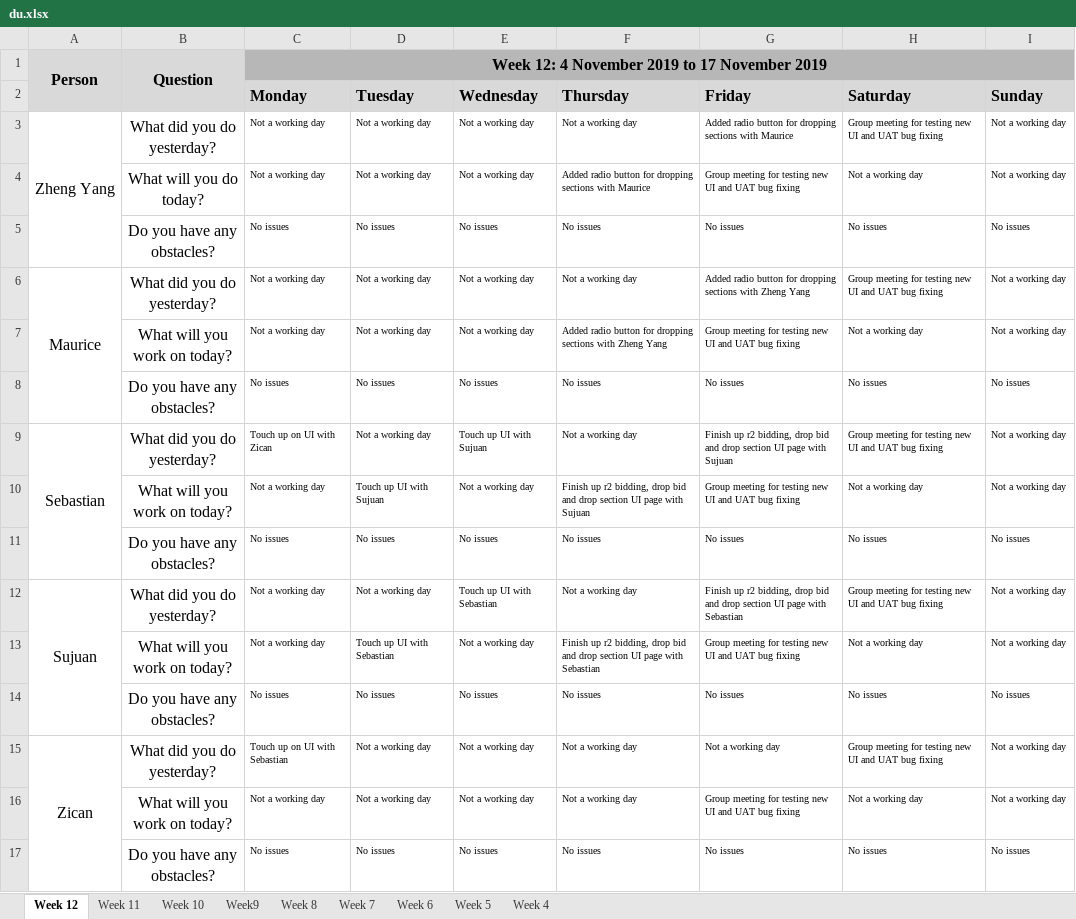
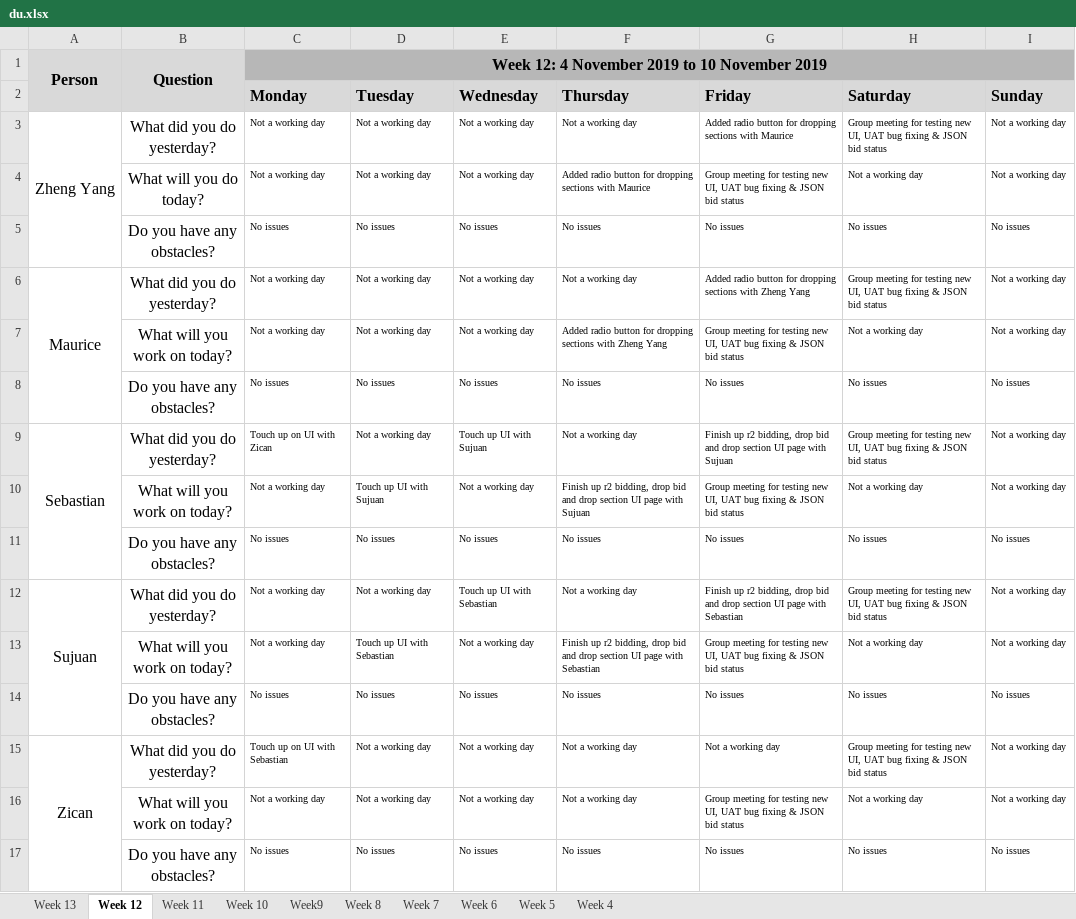
Before and after one commit to sebastianhkx/SPM-2019-Y2S1, an Excel workbook: metrics/du.xlsx, sheet Week 12, drawn as a sheet; values as stored, in another font and other column widths than the file's, no borders; charts and pictures not drawn; the diff names each change by its address in the sheet, - before the commit and + after, or states it on an @@ line.

Commit message:
Updated DU for 10 November 2019

```diff
--- a/metrics/du.xlsx (sheet Week 12)
+++ b/metrics/du.xlsx (sheet Week 12)
+sheet tab: Week 13
-C1 (Monday): Week 12: 4 November 2019 to 17 November 2019
+C1 (Monday): Week 12: 4 November 2019 to 10 November 2019
-H3 (Saturday): …testing new UI and UAT bug fixing
+H3 (Saturday): …testing new UI, UAT bug fixing & JSON bid status
-G4 (Friday): …testing new UI and UAT bug fixing
+G4 (Friday): …testing new UI, UAT bug fixing & JSON bid status
-H6 (Saturday): …testing new UI and UAT bug fixing
+H6 (Saturday): …testing new UI, UAT bug fixing & JSON bid status
-G7 (Friday): …testing new UI and UAT bug fixing
+G7 (Friday): …testing new UI, UAT bug fixing & JSON bid status
-H9 (Saturday): …testing new UI and UAT bug fixing
+H9 (Saturday): …testing new UI, UAT bug fixing & JSON bid status
-G10 (Friday): …testing new UI and UAT bug fixing
+G10 (Friday): …testing new UI, UAT bug fixing & JSON bid status
-H12 (Saturday): …testing new UI and UAT bug fixing
+H12 (Saturday): …testing new UI, UAT bug fixing & JSON bid status
-G13 (Friday): …testing new UI and UAT bug fixing
+G13 (Friday): …testing new UI, UAT bug fixing & JSON bid status
-H15 (Saturday): …testing new UI and UAT bug fixing
+H15 (Saturday): …testing new UI, UAT bug fixing & JSON bid status
-G16 (Friday): …testing new UI and UAT bug fixing
+G16 (Friday): …testing new UI, UAT bug fixing & JSON bid status
```
Also changed, not shown: charts or pictures.
